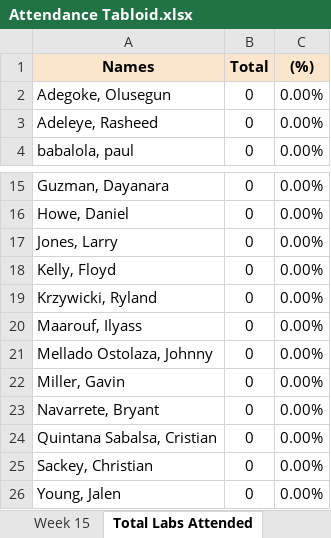
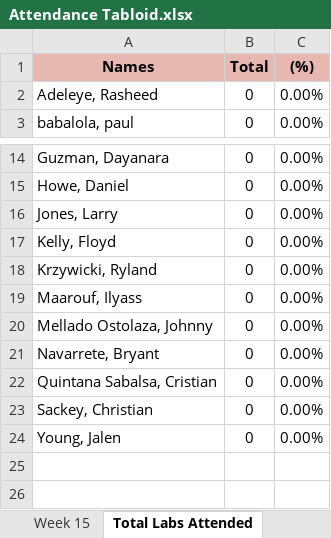
Before and after one commit to MalachiButler04/PyTendance, an Excel workbook: Attendance Tabloid.xlsx, sheet Total Labs Attended, drawn as a sheet; only a part is shown, gaps mark what is left out; values as stored, in another font and other column widths than the file's, no borders; the diff names each change by its address in the sheet, - before the commit and + after, or states it on an @@ line.

```diff
--- a/Attendance Tabloid.xlsx (sheet Total Labs Attended)
+++ b/Attendance Tabloid.xlsx (sheet Total Labs Attended)
-A1:C1 fill: #FCE5CD
+A1:C1 fill: #E6B8AF
-row 2: Adegoke, Olusegun | 0 | 0.00%
-row 22: Miller, Gavin | 0 | 0.00%
```
Also changed, not shown: sheet Week 1, sheet Results, sheet Week 2, sheet Week 3, sheet Week 4, sheet Week 5, 10 more sheets, formulas that keep their value, 7 other files.
